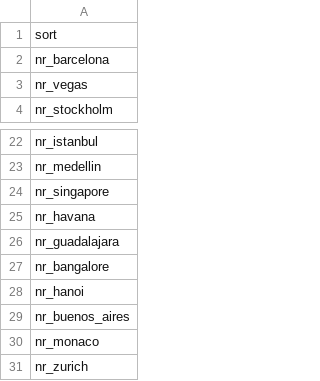
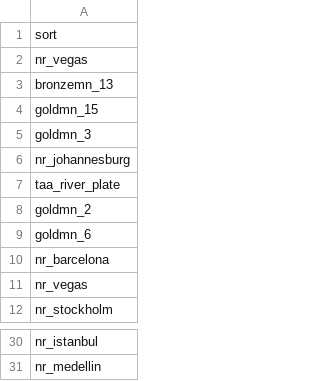
Before and after one commit to nbarbosa-git/compute_info, a CSV file: public_semanal/semanal/sort_client.csv, drawn as a sheet; only a part is shown, gaps mark what is left out.

Commit message:
semanal 316-320

```diff
--- a/public_semanal/semanal/sort_client.csv
+++ b/public_semanal/semanal/sort_client.csv
@@ -1,2 +1,10 @@
 sort
+nr_vegas
+bronzemn_13
+goldmn_15
+goldmn_3
+nr_johannesburg
+taa_river_plate
+goldmn_2
+goldmn_6
 nr_barcelona
@@ -23,9 +31 @@ nr_istanbul
 nr_medellin
-nr_singapore
-nr_havana
-nr_guadalajara
-nr_bangalore
-nr_hanoi
-nr_buenos_aires
-nr_monaco
-nr_zurich
```
Also changed, not shown: 5 other files.
